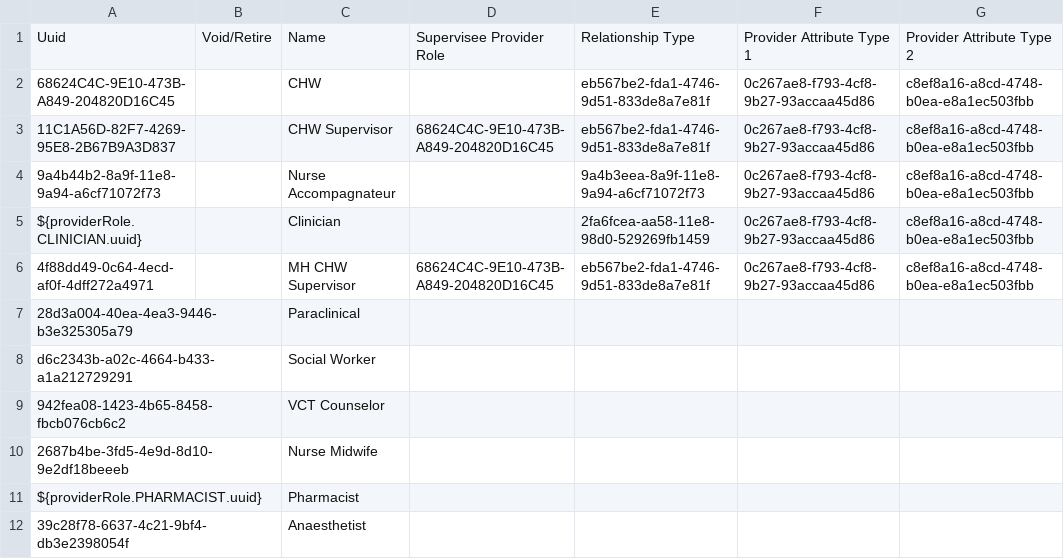
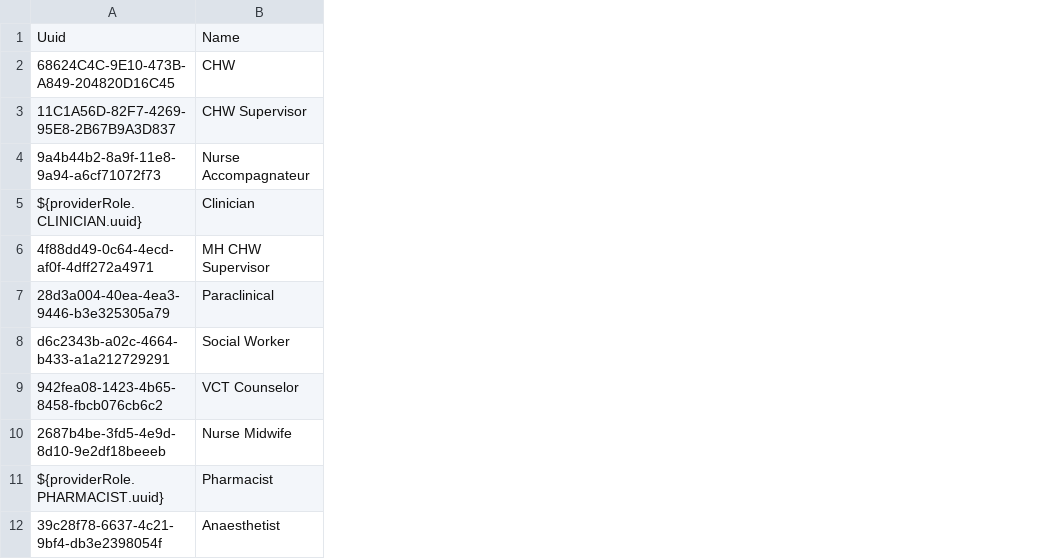
Before and after one commit to PIH/openmrs-config-pihemr, a CSV file: configuration/providerroles/providerRoles.csv, drawn as a sheet; only a part is shown; the diff names each change by its address in the sheet, - before the commit and + after, or states it on an @@ line.

```diff
--- a/configuration/providerroles/providerRoles.csv
+++ b/configuration/providerroles/providerRoles.csv
-column B, row 1: Void/Retire
-column D, rows 1-6: Supervisee Provider Role |  | 68624C4C-9E10-473B-A849-204820D16C45 |  |  | 68624C4C-9E10-473B-A849-204820D16C45
-column E, rows 1-6: Relationship Type | eb567be2-fda1-4746-9d51-833de8a7e81f | eb567be2-fda1-4746-9d51-833de8a7e81f | 9a4b3eea-8a9f-11e8-9a94-a6cf71072f73 | 2fa6fcea-aa58-11e8-98d0-529269fb1459 | eb567be2-fda1-4746-9d51-833de8a7e81f
-column F, rows 1-6: Provider Attribute Type 1 | 0c267ae8-f793-4cf8-9b27-93accaa45d86 | 0c267ae8-f793-4cf8-9b27-93accaa45d86 | 0c267ae8-f793-4cf8-9b27-93accaa45d86 | 0c267ae8-f793-4cf8-9b27-93accaa45d86 | 0c267ae8-f793-4cf8-9b27-93accaa45d86
-column G, rows 1-6: Provider Attribute Type 2 | c8ef8a16-a8cd-4748-b0ea-e8a1ec503fbb | c8ef8a16-a8cd-4748-b0ea-e8a1ec503fbb | c8ef8a16-a8cd-4748-b0ea-e8a1ec503fbb | c8ef8a16-a8cd-4748-b0ea-e8a1ec503fbb | c8ef8a16-a8cd-4748-b0ea-e8a1ec503fbb
```
Also changed, not shown: 9 other files.
